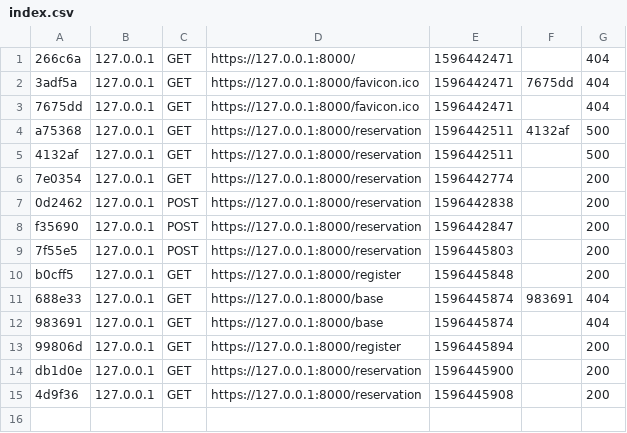
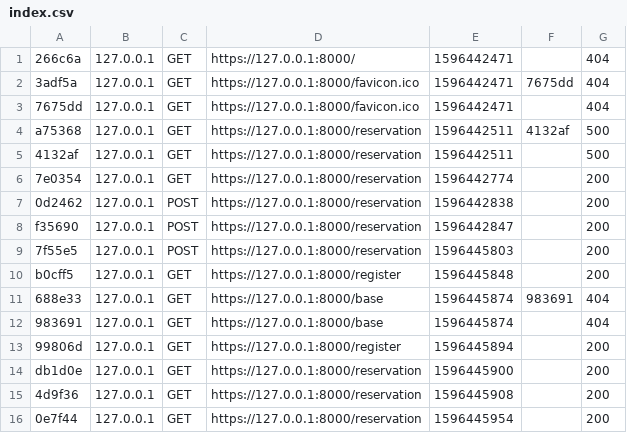
Before and after one commit to valentincodage08/marche, a CSV file: var/cache/dev/profiler/index.csv, drawn as a sheet.

```diff
--- a/var/cache/dev/profiler/index.csv
+++ b/var/cache/dev/profiler/index.csv
@@ -15 +15,2 @@ db1d0e,127.0.0.1,GET,https://127.0.0.1:8000/reservation,1596445900,,200
 4d9f36,127.0.0.1,GET,https://127.0.0.1:8000/reservation,1596445908,,200
+0e7f44,127.0.0.1,GET,https://127.0.0.1:8000/reservation,1596445954,,200
```
Also changed, not shown: 2 other files.
